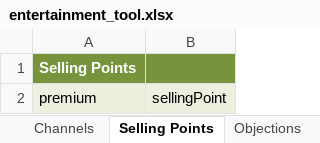
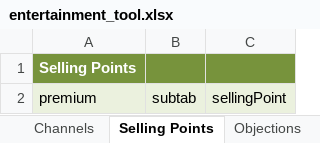
Before and after one commit to dalexisv83/et, an Excel workbook: entertainment_tool.xlsx, sheet Selling Points, drawn as a sheet; values as stored, in another font and other column widths than the file's, no borders; the diff names each change by its address in the sheet, - before the commit and + after, or states it on an @@ line.

```diff
--- a/entertainment_tool.xlsx (sheet Selling Points)
+++ b/entertainment_tool.xlsx (sheet Selling Points)
+column B, row 2: subtab
```
Also changed, not shown: 10 other files.
